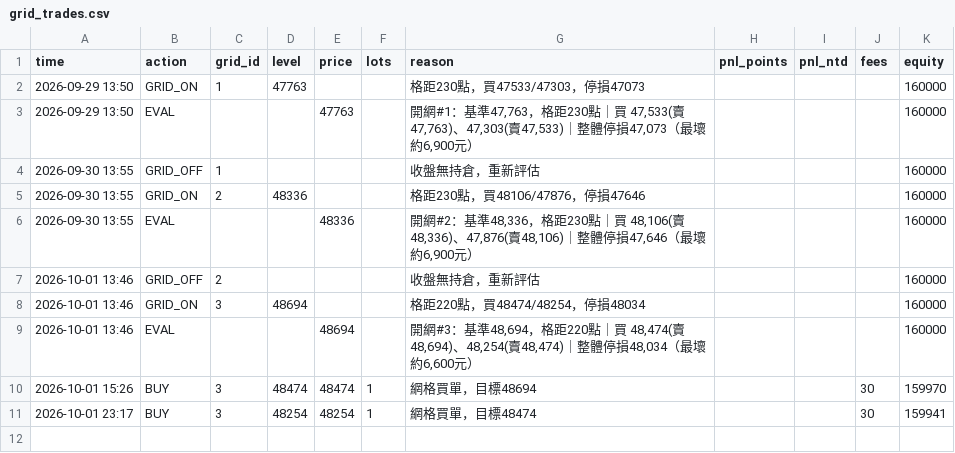
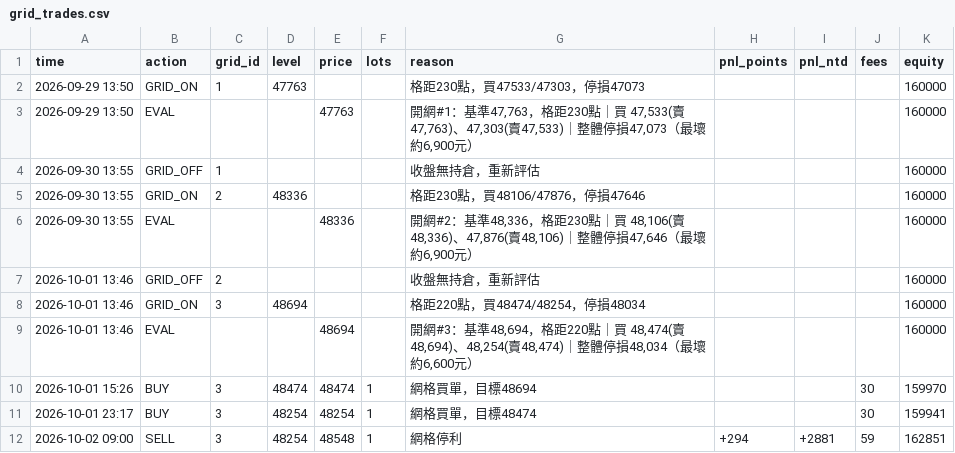
Before and after one commit to kk0507/TMF-night-report, a CSV file: grid_trades.csv, drawn as a sheet.

```diff
--- a/grid_trades.csv
+++ b/grid_trades.csv
@@ -11 +11,2 @@
 2026-10-01 23:17,BUY,3,48254,48254,1,網格買單，目標48474,,,30,159941
+2026-10-02 09:00,SELL,3,48254,48548,1,網格停利,+294,+2881,59,162851
```
Also changed, not shown: 3 other files.
